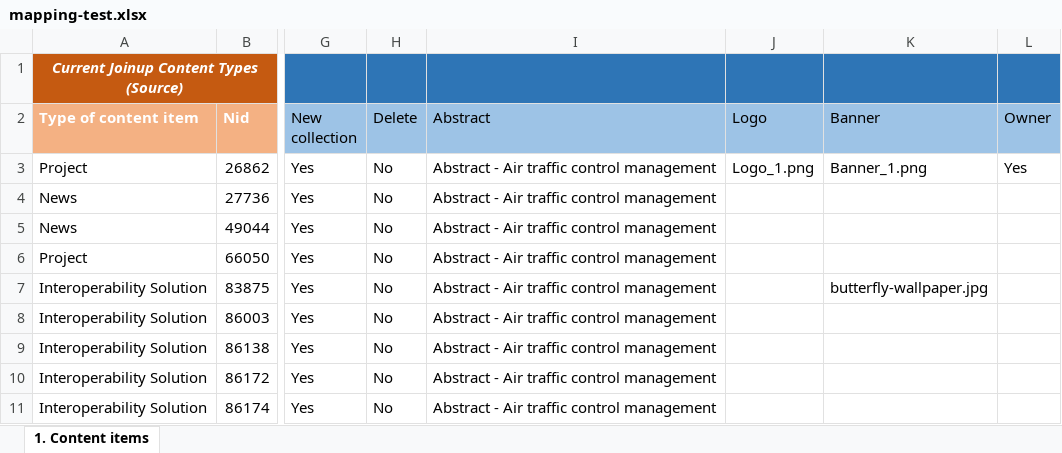
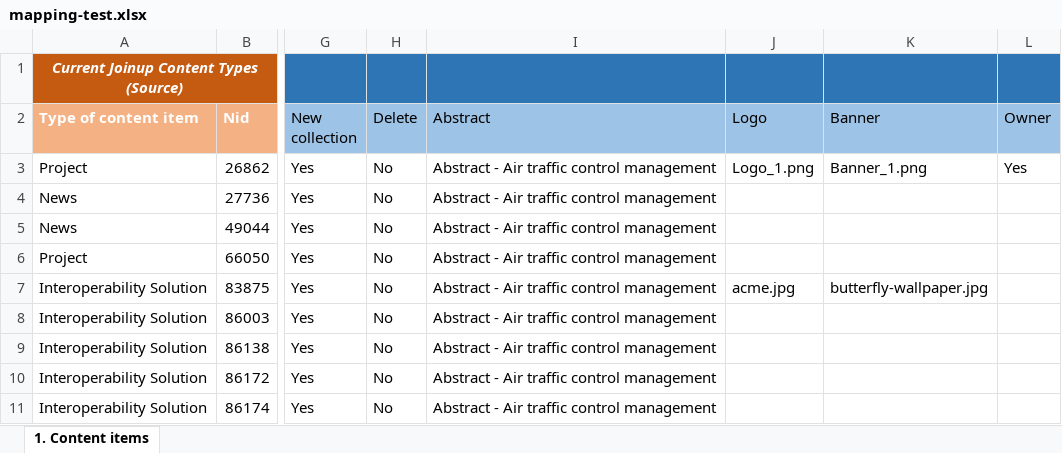
Before and after one commit to ec-europa/joinup-dev, an Excel workbook: resources/migrate/mapping-test.xlsx, sheet 1. Content items, drawn as a sheet; only a part is shown, gaps mark what is left out; values as stored, in another font and other column widths than the file's, no borders; table styles not drawn; the diff names each change by its address in the sheet, - before the commit and + after, or states it on an @@ line.

Commit message:
ISAICP-2973: Fix 'field_is_logo'. Allow also new images.

```diff
--- a/resources/migrate/mapping-test.xlsx (sheet 1. Content items)
+++ b/resources/migrate/mapping-test.xlsx (sheet 1. Content items)
-J7 (Logo): (empty)
+J7 (Logo): acme.jpg
```
Also changed, not shown: 2 other files.
